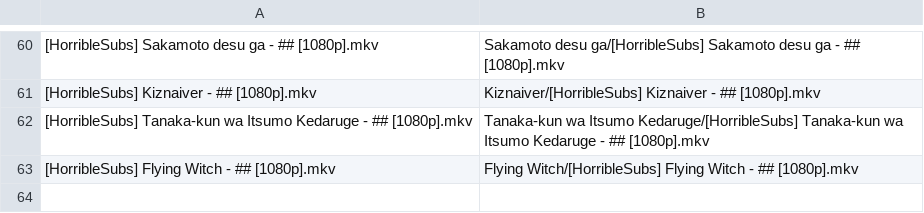
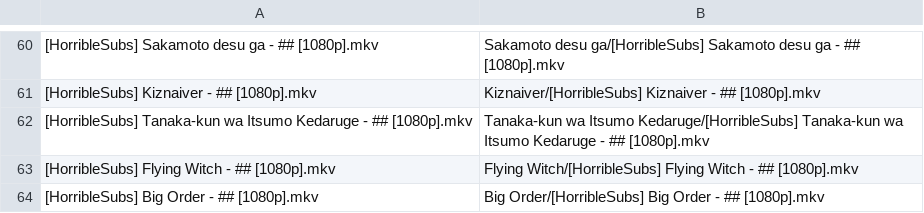
Before and after one commit to SlyBlueFox/tardis, a CSV file: animelist.csv, drawn as a sheet; only a part is shown, gaps mark what is left out.

Commit message:
Added Big Order

```diff
--- a/animelist.csv
+++ b/animelist.csv
@@ -63 +63,2 @@
 "[HorribleSubs] Flying Witch - ## [1080p].mkv","Flying Witch/[HorribleSubs] Flying Witch - ## [1080p].mkv"
+"[HorribleSubs] Big Order - ## [1080p].mkv","Big Order/[HorribleSubs] Big Order - ## [1080p].mkv"
```
Also changed, not shown: 1 other file.
